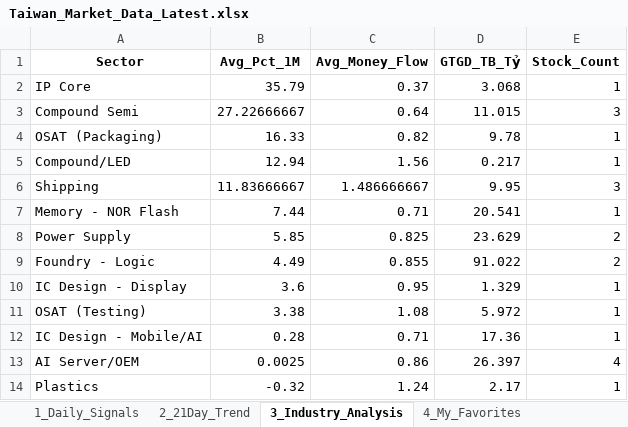
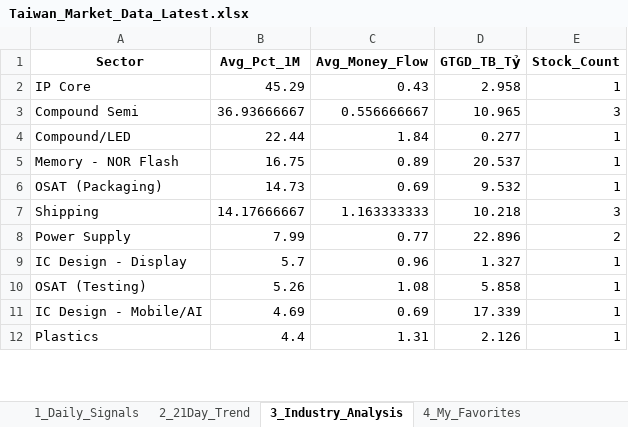
Before and after one commit to chipmoon/dashboard-tw, an Excel workbook: Taiwan_Market_Data_Latest.xlsx, sheet 3_Industry_Analysis, drawn as a sheet; only a part is shown; values as stored, in another font and other column widths than the file's, no borders; removed rows and columns are numbered as before the commit, all else as after; the diff covers the shown part only; the diff names each change by its address in the sheet, - before the commit and + after, or states it on an @@ line.

```diff
--- a/Taiwan_Market_Data_Latest.xlsx (sheet 3_Industry_Analysis)
+++ b/Taiwan_Market_Data_Latest.xlsx (sheet 3_Industry_Analysis)
-B2 (Avg_Pct_1M): 35.79
+B2 (Avg_Pct_1M): 45.29
-C2 (Avg_Money_Flow): 0.37
+C2 (Avg_Money_Flow): 0.43
-D2 (GTGD_TB_Tỷ): 3.068
+D2 (GTGD_TB_Tỷ): 2.958
-B3 (Avg_Pct_1M): 27.22666667
+B3 (Avg_Pct_1M): 36.93666667
-C3 (Avg_Money_Flow): 0.64
+C3 (Avg_Money_Flow): 0.556666667
-D3 (GTGD_TB_Tỷ): 11.015
+D3 (GTGD_TB_Tỷ): 10.965
-row 4: OSAT (Packaging) | 16.33 | 0.82 | 9.78 | 1
-B4 (Avg_Pct_1M): 12.94
+B4 (Avg_Pct_1M): 22.44
-C4 (Avg_Money_Flow): 1.56
+C4 (Avg_Money_Flow): 1.84
-D4 (GTGD_TB_Tỷ): 0.217
+D4 (GTGD_TB_Tỷ): 0.277
-row 6: Shipping | 11.83666667 | 1.486666667 | 9.95 | 3
-B5 (Avg_Pct_1M): 7.44
+B5 (Avg_Pct_1M): 16.75
-C5 (Avg_Money_Flow): 0.71
+C5 (Avg_Money_Flow): 0.89
-D5 (GTGD_TB_Tỷ): 20.541
+D5 (GTGD_TB_Tỷ): 20.537
+row 6: OSAT (Packaging) | 14.73 | 0.69 | 9.532 | 1
+row 7: Shipping | 14.17666667 | 1.163333333 | 10.218 | 3
-B8 (Avg_Pct_1M): 5.85
+B8 (Avg_Pct_1M): 7.99
-C8 (Avg_Money_Flow): 0.825
+C8 (Avg_Money_Flow): 0.77
-D8 (GTGD_TB_Tỷ): 23.629
+D8 (GTGD_TB_Tỷ): 22.896
-row 9: Foundry - Logic | 4.49 | 0.855 | 91.022 | 2
-B9 (Avg_Pct_1M): 3.6
+B9 (Avg_Pct_1M): 5.7
-C9 (Avg_Money_Flow): 0.95
+C9 (Avg_Money_Flow): 0.96
-D9 (GTGD_TB_Tỷ): 1.329
+D9 (GTGD_TB_Tỷ): 1.327
-B10 (Avg_Pct_1M): 3.38
+B10 (Avg_Pct_1M): 5.26
-D10 (GTGD_TB_Tỷ): 5.972
+D10 (GTGD_TB_Tỷ): 5.858
-B11 (Avg_Pct_1M): 0.28
+B11 (Avg_Pct_1M): 4.69
-C11 (Avg_Money_Flow): 0.71
+C11 (Avg_Money_Flow): 0.69
-D11 (GTGD_TB_Tỷ): 17.36
+D11 (GTGD_TB_Tỷ): 17.339
-row 13: AI Server/OEM | 0.0025 | 0.86 | 26.397 | 4
-B12 (Avg_Pct_1M): -0.32
+B12 (Avg_Pct_1M): 4.4
-C12 (Avg_Money_Flow): 1.24
+C12 (Avg_Money_Flow): 1.31
-D12 (GTGD_TB_Tỷ): 2.17
+D12 (GTGD_TB_Tỷ): 2.126
```
Also changed, not shown: 12 added rows, 10 removed rows and 24 edited cells elsewhere in this sheet, sheet 1_Daily_Signals, sheet 2_21Day_Trend, sheet 4_My_Favorites.
